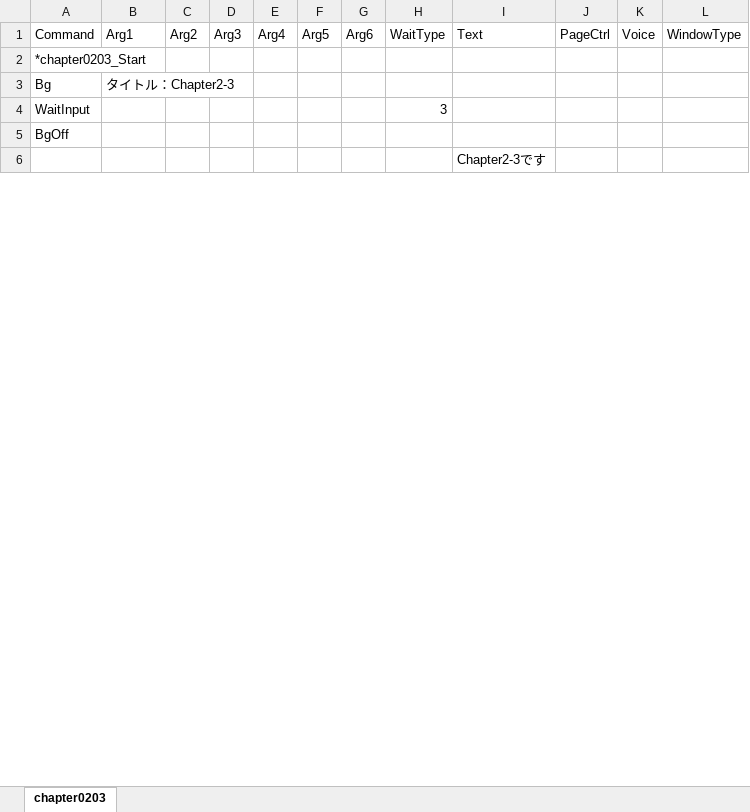
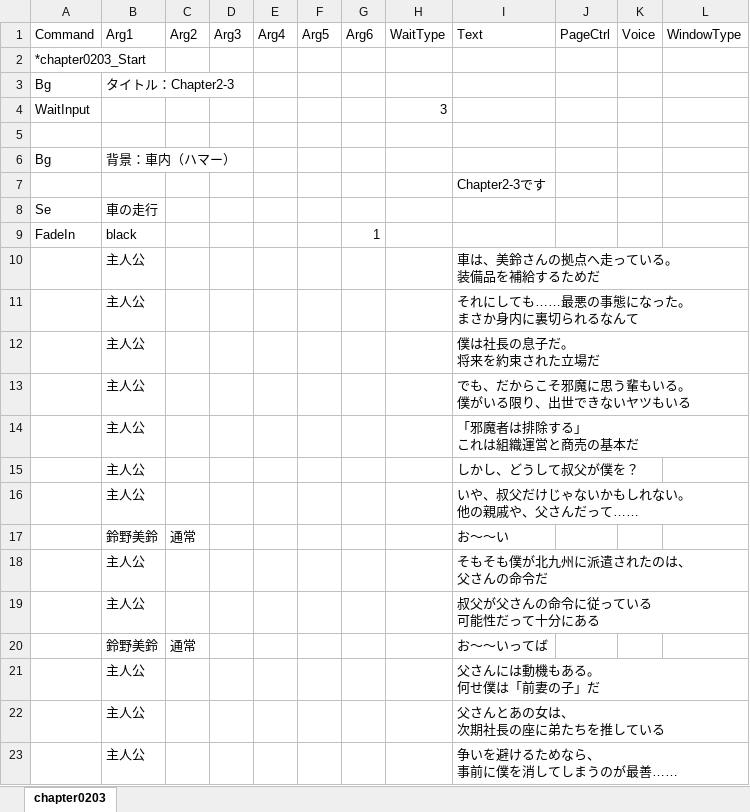
Before and after one commit to omen-Inc/utageTest, an Excel workbook: Assets/test260903/chapter0203.xlsx, sheet chapter0203, drawn as a sheet; only a part is shown; values as stored, in another font and other column widths than the file's, no borders; charts and pictures not drawn; ↵ is a line break in a cell; the diff covers the shown part only; the diff names each change by its address in the sheet, - before the commit and + after, or states it on an @@ line.

Commit message:
10/21　chapter0203　56行まで
14日目　参加時間：2時間　計：28時間

```diff
--- a/Assets/test260903/chapter0203.xlsx (sheet chapter0203)
+++ b/Assets/test260903/chapter0203.xlsx (sheet chapter0203)
-A5 (Command): BgOff
+A5 (Command): (empty)
+row 6: Bg | 背景：車内（ハマー）
+row 8: Se | 車の走行
+row 9: FadeIn | black |  |  |  |  | 1
+row 10:  | 主人公 |  |  |  |  |  |  | 車は、美鈴さんの拠点へ走っている。 ↵ 装備品を補給するためだ
+row 11:  | 主人公 |  |  |  |  |  |  | それにしても……最悪の事態になった。 ↵ まさか身内に裏切られるなんて
+row 12:  | 主人公 |  |  |  |  |  |  | 僕は社長の息子だ。 ↵ 将来を約束された立場だ
+row 13:  | 主人公 |  |  |  |  |  |  | でも、だからこそ邪魔に思う輩もいる。 ↵ 僕がいる限り、出世できないヤツもいる
+row 14:  | 主人公 |  |  |  |  |  |  | 「邪魔者は排除する」 ↵ これは組織運営と商売の基本だ
+row 15:  | 主人公 |  |  |  |  |  |  | しかし、どうして叔父が僕を？
+row 16:  | 主人公 |  |  |  |  |  |  | いや、叔父だけじゃないかもしれない。 ↵ 他の親戚や、父さんだって……
+row 17:  | 鈴野美鈴 | 通常 |  |  |  |  |  | お～～い
+row 18:  | 主人公 |  |  |  |  |  |  | そもそも僕が北九州に派遣されたのは、 ↵ 父さんの命令だ
+row 19:  | 主人公 |  |  |  |  |  |  | 叔父が父さんの命令に従っている ↵ 可能性だって十分にある
+row 20:  | 鈴野美鈴 | 通常 |  |  |  |  |  | お～～いってば
+row 21:  | 主人公 |  |  |  |  |  |  | 父さんには動機もある。 ↵ 何せ僕は「前妻の子」だ
+row 22:  | 主人公 |  |  |  |  |  |  | 父さんとあの女は、 ↵ 次期社長の座に弟たちを推している
+row 23:  | 主人公 |  |  |  |  |  |  | 争いを避けるためなら、 ↵ 事前に僕を消してしまうのが最善……
```
Also changed, not shown: 146 added rows elsewhere in this sheet, charts or pictures, Assets/test260903/chapter0202.xlsx, 2 other files.
